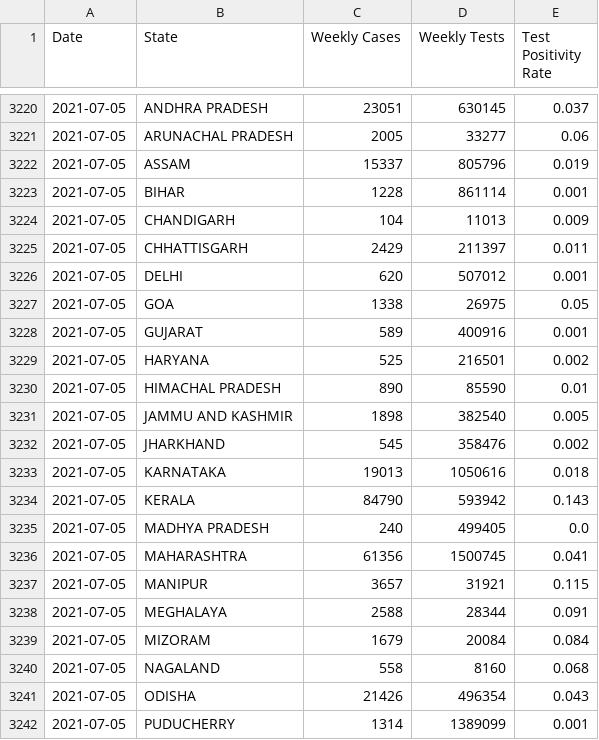
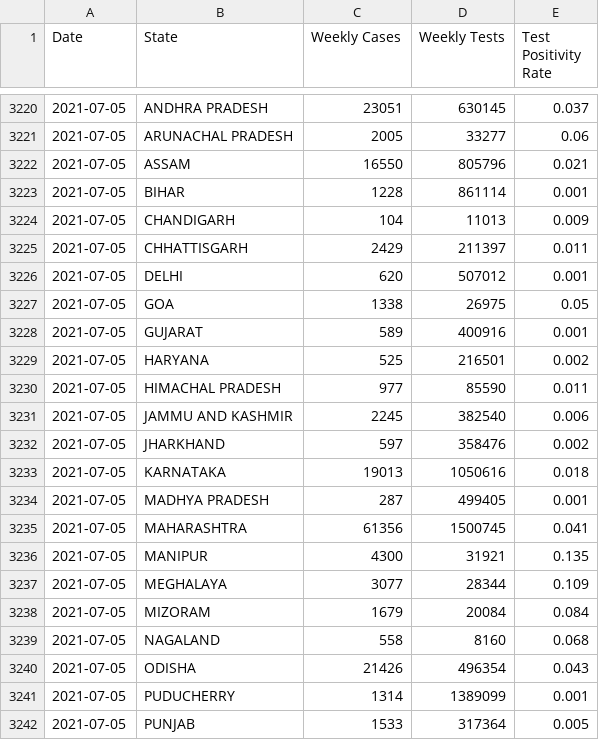
Before and after one commit to aatishb/indiatestpositivitydata, a CSV file: statedata.csv, drawn as a sheet; only a part is shown, gaps mark what is left out; the shorter side is filled out with more unchanged rows.

```diff
--- a/statedata.csv
+++ b/statedata.csv
@@ -3221,3 +3221,3 @@ Date,State,Weekly Cases,Weekly Tests,Test Positivity Rate
 2021-07-05,ARUNACHAL PRADESH,2005,33277,0.06
-2021-07-05,ASSAM,15337,805796,0.019
+2021-07-05,ASSAM,16550,805796,0.021
 2021-07-05,BIHAR,1228,861114,0.001
@@ -3229,11 +3229,10 @@ Date,State,Weekly Cases,Weekly Tests,Test Positivity Rate
 2021-07-05,HARYANA,525,216501,0.002
-2021-07-05,HIMACHAL PRADESH,890,85590,0.01
-2021-07-05,JAMMU AND KASHMIR,1898,382540,0.005
-2021-07-05,JHARKHAND,545,358476,0.002
+2021-07-05,HIMACHAL PRADESH,977,85590,0.011
+2021-07-05,JAMMU AND KASHMIR,2245,382540,0.006
+2021-07-05,JHARKHAND,597,358476,0.002
 2021-07-05,KARNATAKA,19013,1050616,0.018
-2021-07-05,KERALA,84790,593942,0.143
-2021-07-05,MADHYA PRADESH,240,499405,0.0
+2021-07-05,MADHYA PRADESH,287,499405,0.001
 2021-07-05,MAHARASHTRA,61356,1500745,0.041
-2021-07-05,MANIPUR,3657,31921,0.115
-2021-07-05,MEGHALAYA,2588,28344,0.091
+2021-07-05,MANIPUR,4300,31921,0.135
+2021-07-05,MEGHALAYA,3077,28344,0.109
 2021-07-05,MIZORAM,1679,20084,0.084
```
